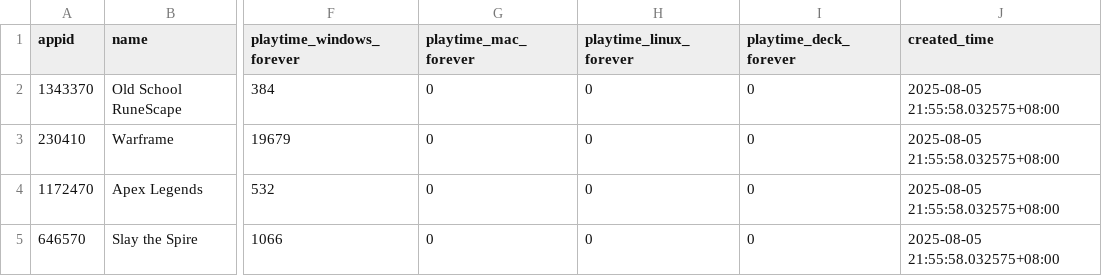
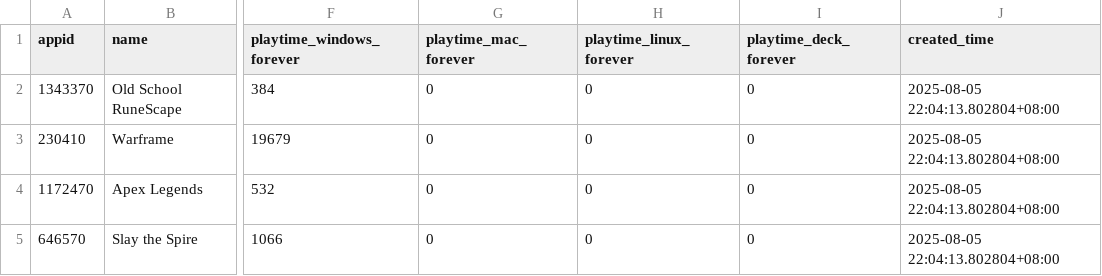
Before and after one commit to 4ogHi11/SteamDailyPlaytime, a CSV file: data/playtime_2week_data/steam_playtime_2week_20250805.csv, drawn as a sheet; only a part is shown, gaps mark what is left out; the diff names each change by its address in the sheet, - before the commit and + after, or states it on an @@ line.

```diff
--- a/data/playtime_2week_data/steam_playtime_2week_20250805.csv
+++ b/data/playtime_2week_data/steam_playtime_2week_20250805.csv
-J2:J5 (created_time): 2025-08-05 21:55:58.032575+08:00
+J2:J5 (created_time): 2025-08-05 22:04:13.802804+08:00
```
Also changed, not shown: data/steam_data/steam_data_20250805.csv.
